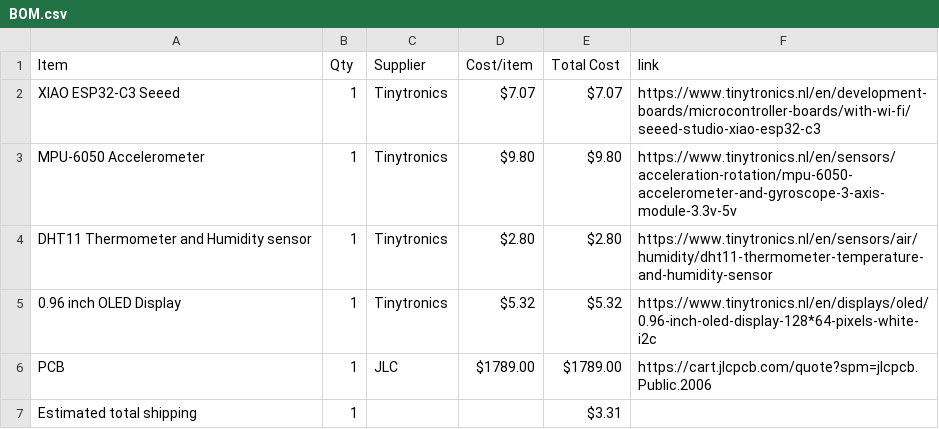
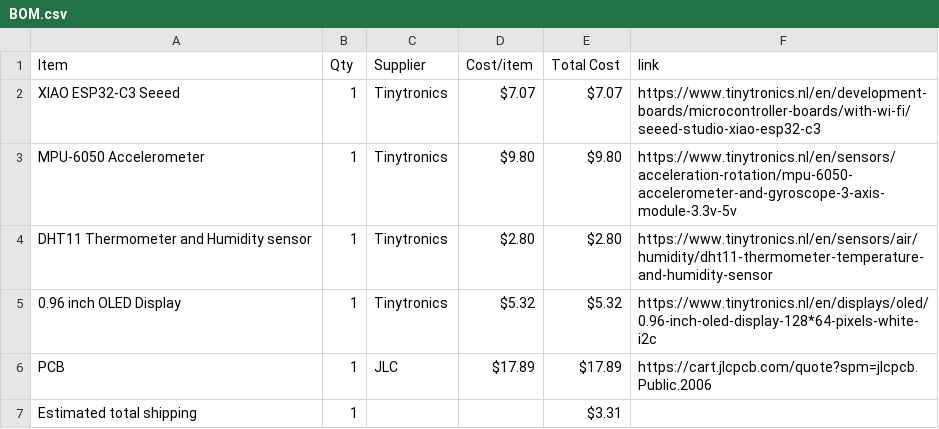
Before and after one commit to Rubennator/Half-Life_hackclub_Starbie, a CSV file: BOM.csv, drawn as a sheet.

Commit message:
Sync Starbie from Half Life

```diff
--- a/BOM.csv
+++ b/BOM.csv
@@ -5,3 +5,3 @@ DHT11 Thermometer and Humidity sensor,1,Tinytronics,$2.80,$2.80,https://www.tiny
 0.96 inch OLED Display,1,Tinytronics,$5.32,$5.32,https://www.tinytronics.nl/en/displays/oled/0.96-inch-oled-display-128*64-pixels-white-i2c
-PCB,1,JLC,$1789.00,$1789.00,https://cart.jlcpcb.com/quote?spm=jlcpcb.Public.2006
+PCB,1,JLC,$17.89,$17.89,https://cart.jlcpcb.com/quote?spm=jlcpcb.Public.2006
 Estimated total shipping,1,,,$3.31,
```
